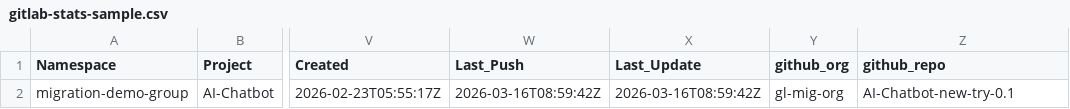
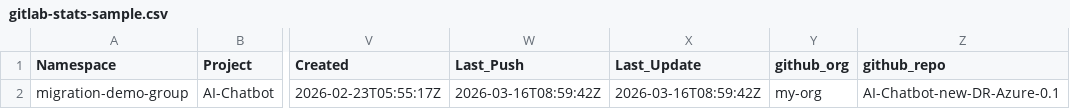
Before and after one commit to mattiasen1/automated-migration-dr-and-nondr-gh-actions, a CSV file: gitlab-stats-sample.csv, drawn as a sheet; only a part is shown, gaps mark what is left out; the diff names each change by its address in the sheet, - before the commit and + after, or states it on an @@ line.

Commit message:
Update gitlab-stats-sample.csv

```diff
--- a/gitlab-stats-sample.csv
+++ b/gitlab-stats-sample.csv
-Y2 (github_org): gl-mig-org
+Y2 (github_org): my-org
-Z2 (github_repo): AI-Chatbot-new-try-0.1
+Z2 (github_repo): AI-Chatbot-new-DR-Azure-0.1
```
